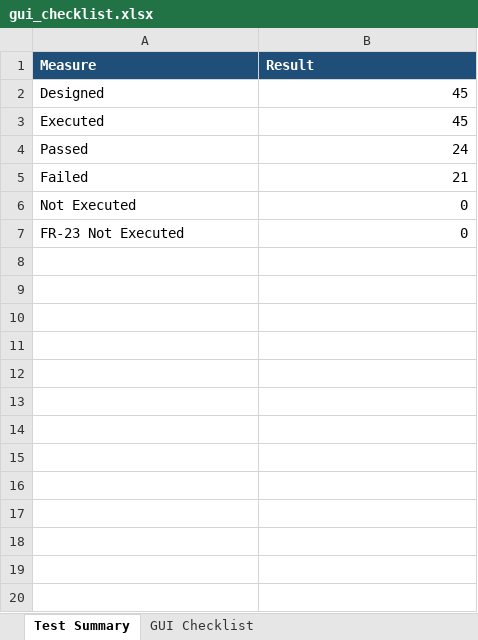
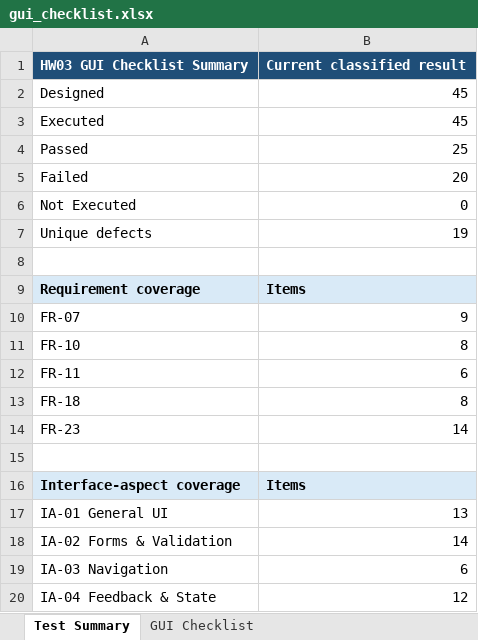
Before and after one commit to KidCute1412/eshop-sut, an Excel workbook: docs/assignments/HW03/deliverables/checklist/gui_checklist.xlsx, sheet Test Summary, drawn as a sheet; only a part is shown; values as stored, in another font and other column widths than the file's, no borders; removed rows and columns are numbered as before the commit, all else as after; the diff covers the shown part only; the diff names each change by its address in the sheet, - before the commit and + after, or states it on an @@ line.

Commit message:
test(hw03): finalize submission-ready GUI checklist

```diff
--- a/docs/assignments/HW03/deliverables/checklist/gui_checklist.xlsx (sheet Test Summary)
+++ b/docs/assignments/HW03/deliverables/checklist/gui_checklist.xlsx (sheet Test Summary)
-row 1: Measure | Result
+row 1: HW03 GUI Checklist Summary | Current classified result
-B4: 24
+B4: 25
-B5: 21
+B5: 20
+row 7: Unique defects | 19
-row 8: FR-23 Not Executed | 0
+row 8: (empty)
+row 9: Requirement coverage | Items
+row 10: FR-07 | 9
+row 11: FR-10 | 8
+row 12: FR-11 | 6
+row 13: FR-18 | 8
+row 14: FR-23 | 14
+row 15: (empty)
+row 16: Interface-aspect coverage | Items
+row 17: IA-01 General UI | 13
+row 18: IA-02 Forms & Validation | 14
+row 19: IA-03 Navigation | 6
+row 20: IA-04 Feedback & State | 12
```
Also changed, not shown: 9 added rows elsewhere in this sheet, sheet GUI Checklist, formulas that keep their value, 1 other file.
